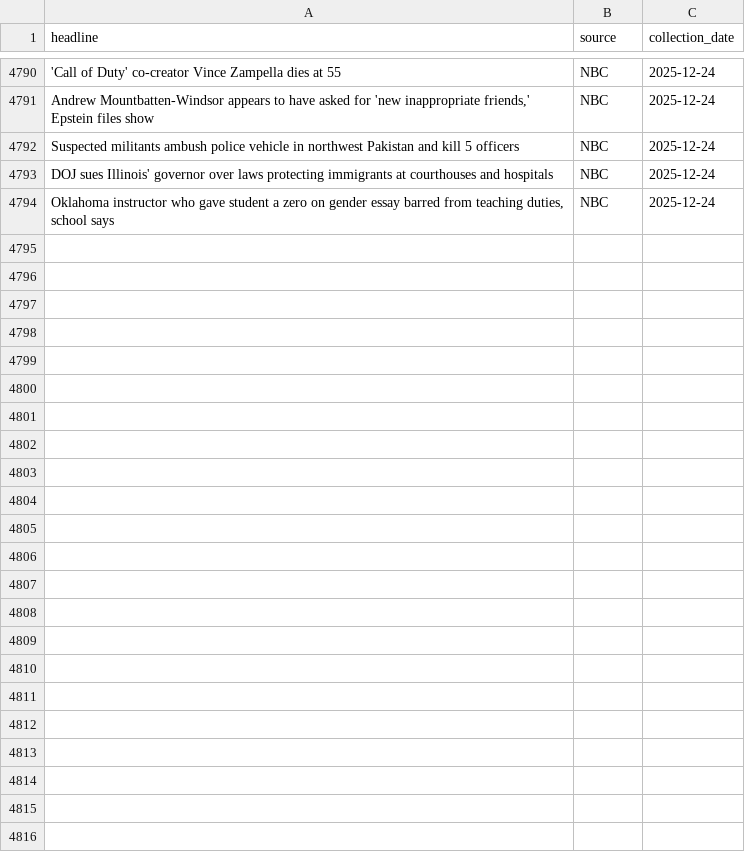
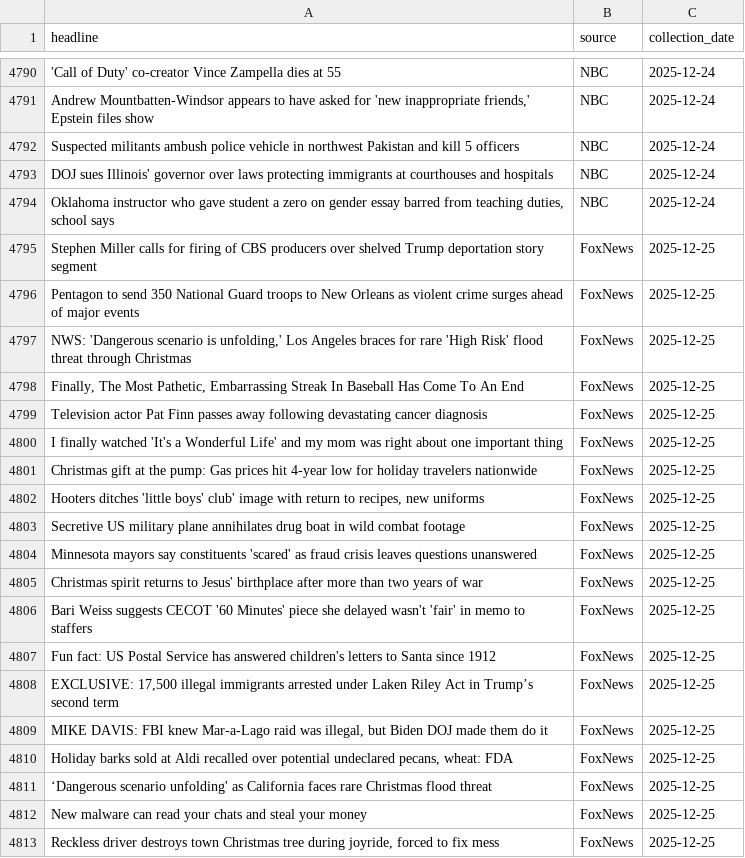
Before and after one commit to maya2816/fox-nbc-news-daily-headline-scraper, a CSV file: data/daily_updated_headlines_data.csv, drawn as a sheet; only a part is shown, gaps mark what is left out; the diff covers the shown part only; the diff names each change by its address in the sheet, - before the commit and + after, or states it on an @@ line.

```diff
--- a/data/daily_updated_headlines_data.csv
+++ b/data/daily_updated_headlines_data.csv
+row 4795: Stephen Miller calls for firing of CBS producers over shelved Trump deportation story segment | FoxNews | 2025-12-25
+row 4796: Pentagon to send 350 National Guard troops to New Orleans as violent crime surges ahead of major events | FoxNews | 2025-12-25
+row 4797: NWS: 'Dangerous scenario is unfolding,' Los Angeles braces for rare 'High Risk' flood threat through Christmas | FoxNews | 2025-12-25
+row 4798: Finally, The Most Pathetic, Embarrassing Streak In Baseball Has Come To An End | FoxNews | 2025-12-25
+row 4799: Television actor Pat Finn passes away following devastating cancer diagnosis | FoxNews | 2025-12-25
+row 4800: I finally watched 'It's a Wonderful Life' and my mom was right about one important thing | FoxNews | 2025-12-25
+row 4801: Christmas gift at the pump: Gas prices hit 4-year low for holiday travelers nationwide | FoxNews | 2025-12-25
+row 4802: Hooters ditches 'little boys' club' image with return to recipes, new uniforms | FoxNews | 2025-12-25
+row 4803: Secretive US military plane annihilates drug boat in wild combat footage | FoxNews | 2025-12-25
+row 4804: Minnesota mayors say constituents 'scared' as fraud crisis leaves questions unanswered | FoxNews | 2025-12-25
+row 4805: Christmas spirit returns to Jesus' birthplace after more than two years of war | FoxNews | 2025-12-25
+row 4806: Bari Weiss suggests CECOT '60 Minutes' piece she delayed wasn't 'fair' in memo to staffers | FoxNews | 2025-12-25
+row 4807: Fun fact: US Postal Service has answered children's letters to Santa since 1912 | FoxNews | 2025-12-25
+row 4808: EXCLUSIVE: 17,500 illegal immigrants arrested under Laken Riley Act in Trump’s second term | FoxNews | 2025-12-25
+row 4809: MIKE DAVIS: FBI knew Mar-a-Lago raid was illegal, but Biden DOJ made them do it | FoxNews | 2025-12-25
+row 4810: Holiday barks sold at Aldi recalled over potential undeclared pecans, wheat: FDA | FoxNews | 2025-12-25
+row 4811: ‘Dangerous scenario unfolding' as California faces rare Christmas flood threat | FoxNews | 2025-12-25
+row 4812: New malware can read your chats and steal your money | FoxNews | 2025-12-25
+row 4813: Reckless driver destroys town Christmas tree during joyride, forced to fix mess | FoxNews | 2025-12-25
```
Also changed, not shown: 45 added rows elsewhere in this file, data/scraping_report.csv.
